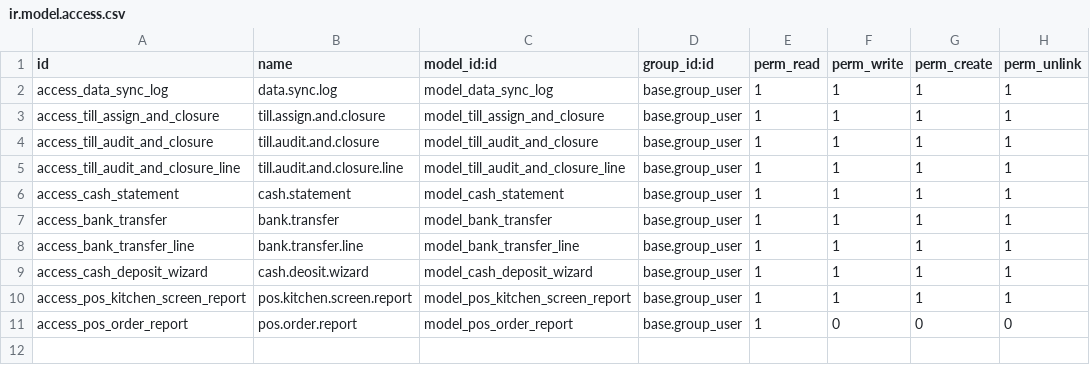
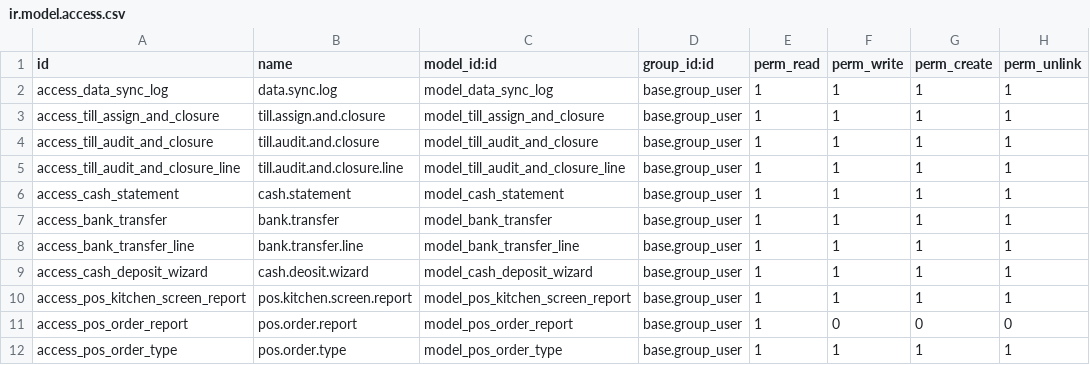
Before and after one commit to chandhusarya/goodseoulindia17, a CSV file: sarya_data_sync/security/ir.model.access.csv, drawn as a sheet; the diff names each change by its address in the sheet, - before the commit and + after, or states it on an @@ line.

```diff
--- a/sarya_data_sync/security/ir.model.access.csv
+++ b/sarya_data_sync/security/ir.model.access.csv
+row 12: access_pos_order_type | pos.order.type | model_pos_order_type | base.group_user | 1 | 1 | 1 | 1
```
Also changed, not shown: 7 other files.
